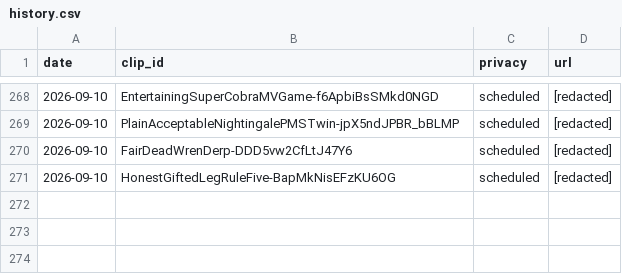
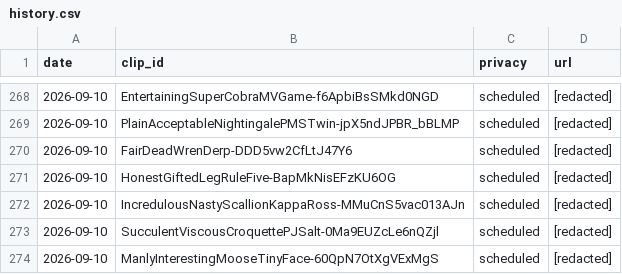
Before and after one commit to chat94534-oss/clip-autoposter, a CSV file: logs/history.csv, drawn as a sheet; only a part is shown, gaps mark what is left out.

```diff
--- a/logs/history.csv
+++ b/logs/history.csv
@@ -271 +271,4 @@ date,clip_id,privacy,url
 2026-09-10,HonestGiftedLegRuleFive-BapMkNisEFzKU6OG,scheduled,[redacted]
+2026-09-10,IncredulousNastyScallionKappaRoss-MMuCnS5vac013AJn,scheduled,[redacted]
+2026-09-10,SucculentViscousCroquettePJSalt-0Ma9EUZcLe6nQZjl,scheduled,[redacted]
+2026-09-10,ManlyInterestingMooseTinyFace-60QpN7OtXgVExMgS,scheduled,[redacted]
```
Also changed, not shown: 1 other file.
